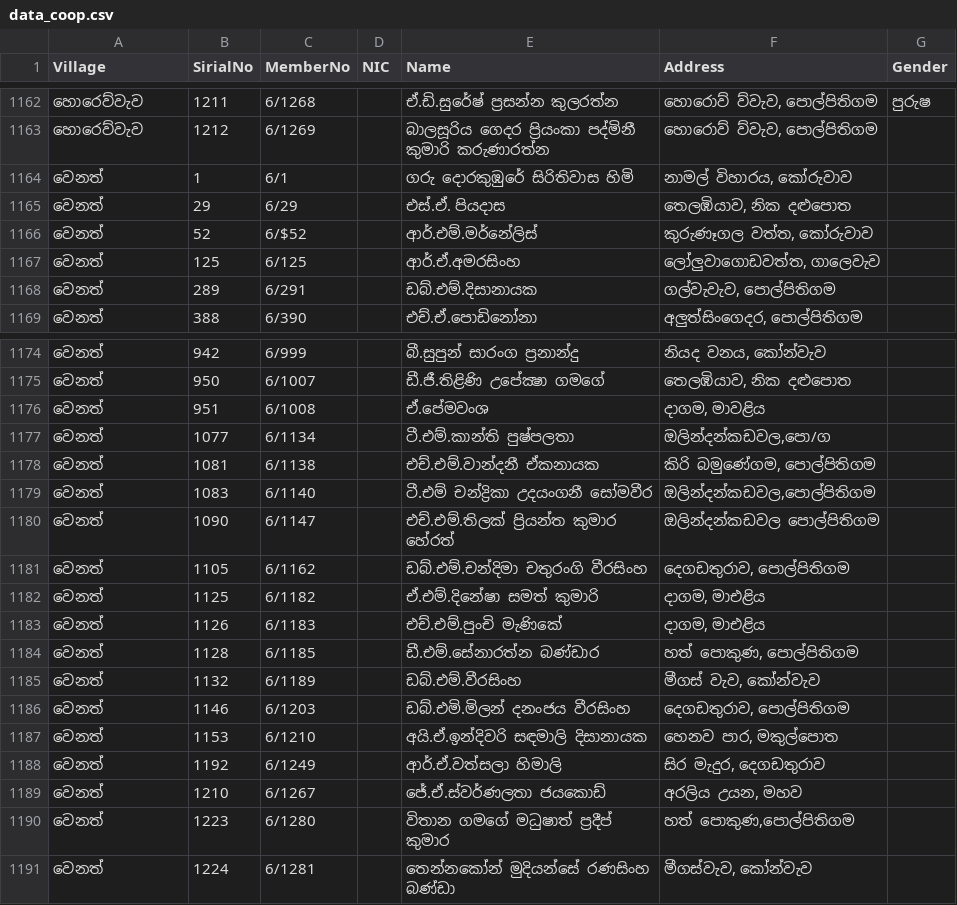
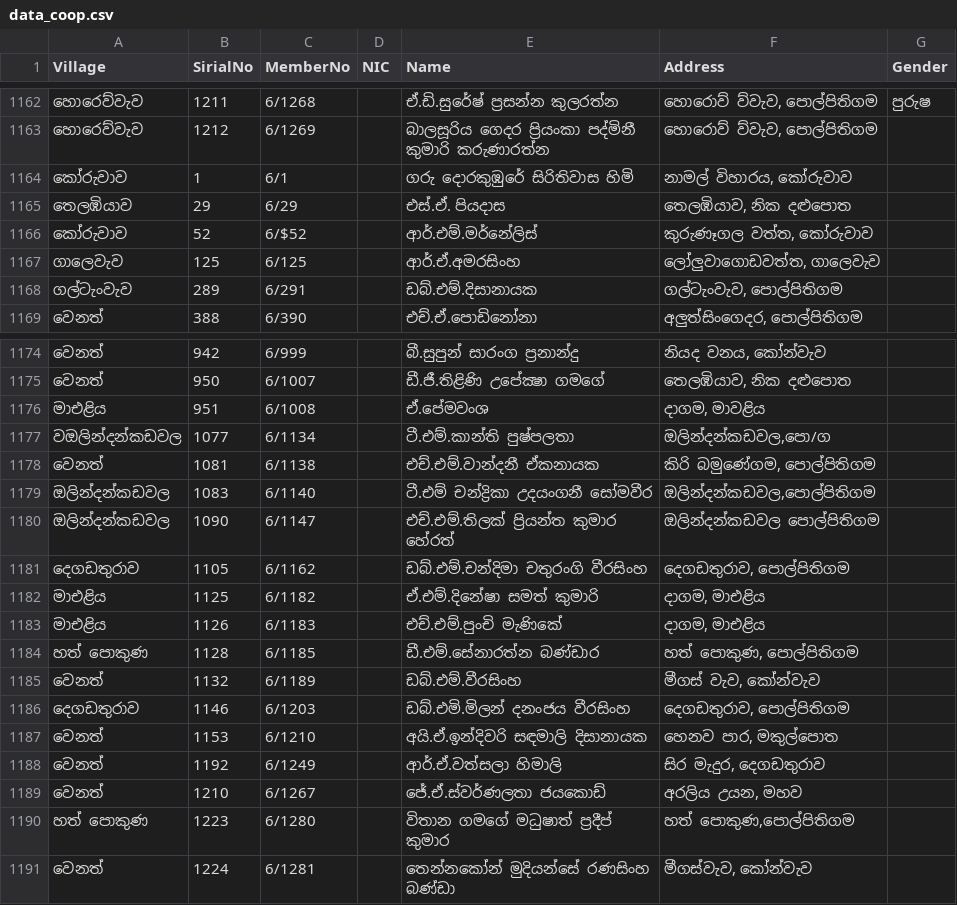
Before and after one commit to kavindugit/co-op, a CSV file: data_coop.csv, drawn as a sheet; only a part is shown, gaps mark what is left out; the diff covers the shown part only.

Commit message:
up

```diff
--- a/data_coop.csv
+++ b/data_coop.csv
@@ -1163,7 +1163,7 @@
 හොරෙව්වැව,1212,6/1269,,බාලසූරිය ගෙදර ප්‍රියංකා පද්මිනී කුමාරි කරුණාරත්න,"හොරොව් ව්වැව, පොල්පිතිගම",
-වෙනත්,1,6/1,,ගරු දොරකුඹුරේ සිරිතිවාස හිමි,"නාමල් විහාරය, කෝරුවාව",
-වෙනත්,29,6/29,,එස්.ඒ. පියදාස,"තෙලඹියාව, නික දළුපොත",
-වෙනත්,52,6/$52,,ආර්.එම්.මර්නේලිස්,"කුරුණෑගල වත්ත, කෝරුවාව",
-වෙනත්,125,6/125,,ආර්.ඒ.අමරසිංහ,"ලෝලුවාගොඩවත්ත, ගාලෙවැව",
-වෙනත්,289,6/291,,ඩබ්.එම්.දිසානායක,"ගල්වැවැව, පොල්පිතිගම",
+කෝරුවාව,1,6/1,,ගරු දොරකුඹුරේ සිරිතිවාස හිමි,"නාමල් විහාරය, කෝරුවාව",
+තෙලඹියාව,29,6/29,,එස්.ඒ. පියදාස,"තෙලඹියාව, නික දළුපොත",
+කෝරුවාව,52,6/$52,,ආර්.එම්.මර්නේලිස්,"කුරුණෑගල වත්ත, කෝරුවාව",
+ගාලෙවැව,125,6/125,,ආර්.ඒ.අමරසිංහ,"ලෝලුවාගොඩවත්ත, ගාලෙවැව",
+ගල්ටැංවැව,289,6/291,,ඩබ්.එම්.දිසානායක,"ගල්ටැංවැව, පොල්පිතිගම",
 වෙනත්,388,6/390,,එච්.ඒ.පොඩිනෝනා,"අලුත්සිංගෙදර, පොල්පිතිගම",
@@ -1175,13 +1175,13 @@
 වෙනත්,950,6/1007,,ඩී.ජී.තිළිණි උපේක්‍ෂා ගමගේ,"තෙලඹියාව, නික දළුපොත",
-වෙනත්,951,6/1008,,ඒ.පේමවංශ,"දාගම, මාවළිය",
-වෙනත්,1077,6/1134,,ටී.එම්.කාන්ති පුෂ්පලතා,"ඔලින්දන්කඩවල,පො/ග",
+මාඑළිය,951,6/1008,,ඒ.පේමවංශ,"දාගම, මාවළිය",
+වඔලින්දන්කඩවල,1077,6/1134,,ටී.එම්.කාන්ති පුෂ්පලතා,"ඔලින්දන්කඩවල,පො/ග",
 වෙනත්,1081,6/1138,,එච්.එම්.වාන්දනී ඒකනායක,"කිරි බමුණේගම, පොල්පිතිගම",
-වෙනත්,1083,6/1140,,ටී.එම් චන්ද්‍රිකා උදයංගනී සෝමවීර,"ඔලින්දන්කඩවල,පොල්පිතිගම",
-වෙනත්,1090,6/1147,,එච්.එම්.තිලක් ප්‍රියන්ත කුමාර හේරත්,ඔලින්දන්කඩවල පොල්පිතිගම,
-වෙනත්,1105,6/1162,,ඩබ්.එම්.චන්දිමා චතුරංගි වීරසිංහ,"දෙගඩතුරාව, පොල්පිතිගම",
-වෙනත්,1125,6/1182,,ඒ.එම්.දිනේෂා සමත් කුමාරි,"දාගම, මාඑළිය",
-වෙනත්,1126,6/1183,,එච්.එම්.පුංචි මැණිකේ,"දාගම, මාඑළිය",
-වෙනත්,1128,6/1185,,ඩී.එම්.සේනාරත්න බණ්ඩාර,"හත් පොකුණ, පොල්පිතිගම",
+ඔලින්දන්කඩවල,1083,6/1140,,ටී.එම් චන්ද්‍රිකා උදයංගනී සෝමවීර,"ඔලින්දන්කඩවල,පොල්පිතිගම",
+ඔලින්දන්කඩවල,1090,6/1147,,එච්.එම්.තිලක් ප්‍රියන්ත කුමාර හේරත්,ඔලින්දන්කඩවල පොල්පිතිගම,
+දෙගඩතුරාව,1105,6/1162,,ඩබ්.එම්.චන්දිමා චතුරංගි වීරසිංහ,"දෙගඩතුරාව, පොල්පිතිගම",
+මාඑළිය,1125,6/1182,,ඒ.එම්.දිනේෂා සමත් කුමාරි,"දාගම, මාඑළිය",
+මාඑළිය,1126,6/1183,,එච්.එම්.පුංචි මැණිකේ,"දාගම, මාඑළිය",
+හත් පොකුණ,1128,6/1185,,ඩී.එම්.සේනාරත්න බණ්ඩාර,"හත් පොකුණ, පොල්පිතිගම",
 වෙනත්,1132,6/1189,,ඩබ්.එම්.වීරසිංහ,"මීගස් වැව, කෝන්වැව",
-වෙනත්,1146,6/1203,,ඩබ්.එමි.මිලන් දනංජය වීරසිංහ,"දෙගඩතුරාව, පොල්පිතිගම",
+දෙගඩතුරාව,1146,6/1203,,ඩබ්.එමි.මිලන් දනංජය වීරසිංහ,"දෙගඩතුරාව, පොල්පිතිගම",
 වෙනත්,1153,6/1210,,අයි.ඒ.ඉන්දිවරි සඳමාලි දිසානායක,"හෙනව පාර, මකුල්පොත",
@@ -1189,3 +1189,3 @@
 වෙනත්,1210,6/1267,,ජේ.ඒ.ස්වර්ණලතා ජයකොඩ්,"අරලිය උයන, මහව",
-වෙනත්,1223,6/1280,,විතාන ගමගේ මධුෂාත් ප්‍රදීප් කුමාර,"හත් පොකුණ,පොල්පිතිගම",
+හත් පොකුණ,1223,6/1280,,විතාන ගමගේ මධුෂාත් ප්‍රදීප් කුමාර,"හත් පොකුණ,පොල්පිතිගම",
 වෙනත්,1224,6/1281,,තෙන්නකෝන් මුදියන්සේ රණසිංහ බණ්ඩා,"මීගස්වැව, කෝන්වැව",
```
Also changed, not shown: 4 edited cells elsewhere in this file.
